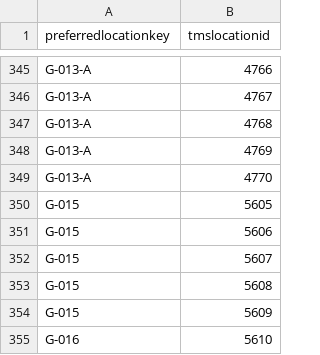
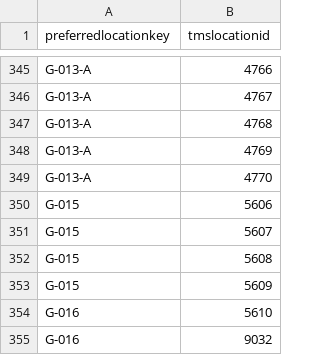
Before and after one commit to isabellajanderson/NGA_Open_Data, a CSV file: data/preferred_locations_tms_locations.csv, drawn as a sheet; only a part is shown, gaps mark what is left out; the shorter side is filled out with more unchanged rows; the diff names each change by its address in the sheet, - before the commit and + after, or states it on an @@ line.

```diff
--- a/data/preferred_locations_tms_locations.csv
+++ b/data/preferred_locations_tms_locations.csv
-row 350: G-015 | 5605
```
Also changed, not shown: data/locations.csv, data/preferred_locations.csv, 2 other files.
